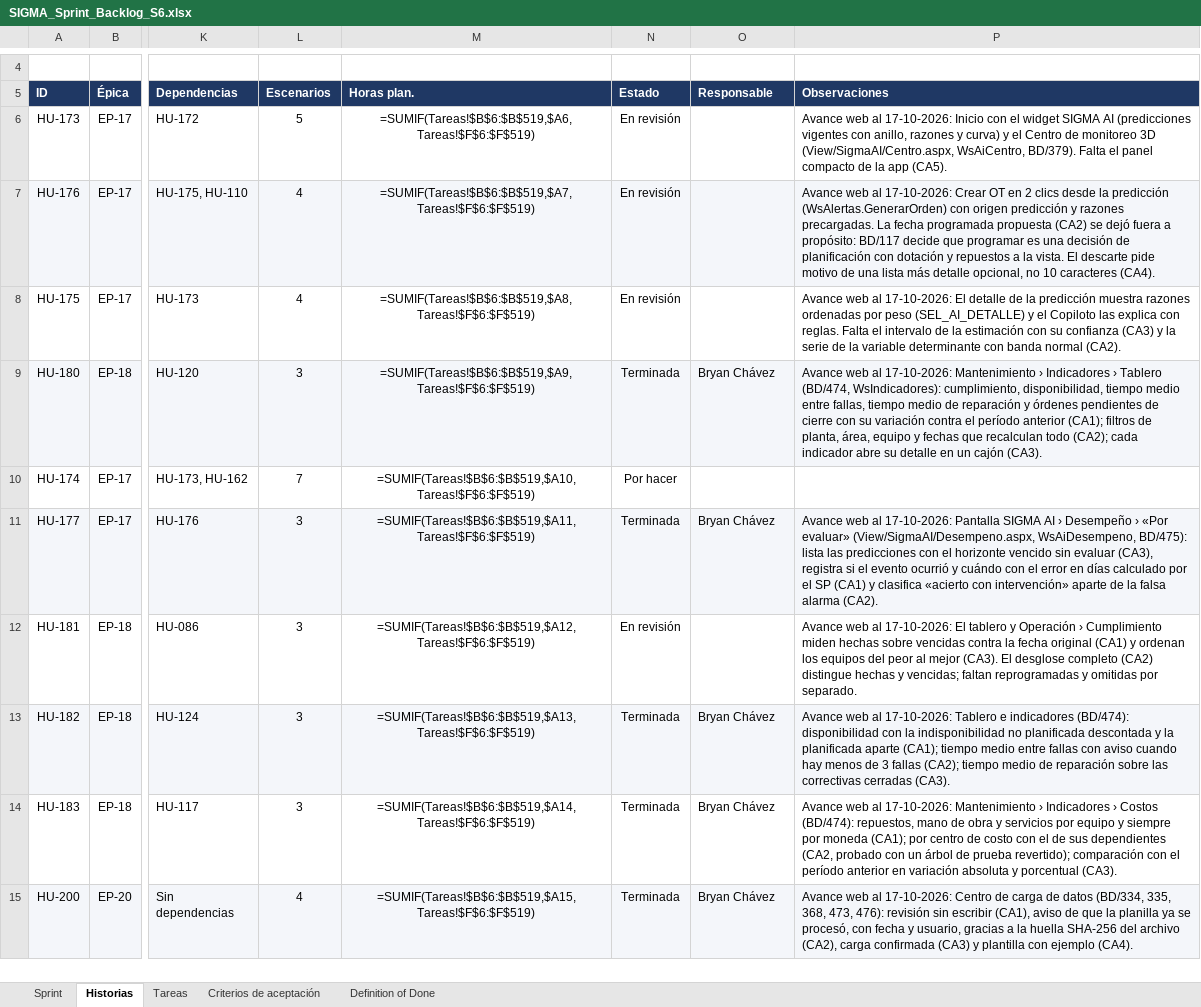
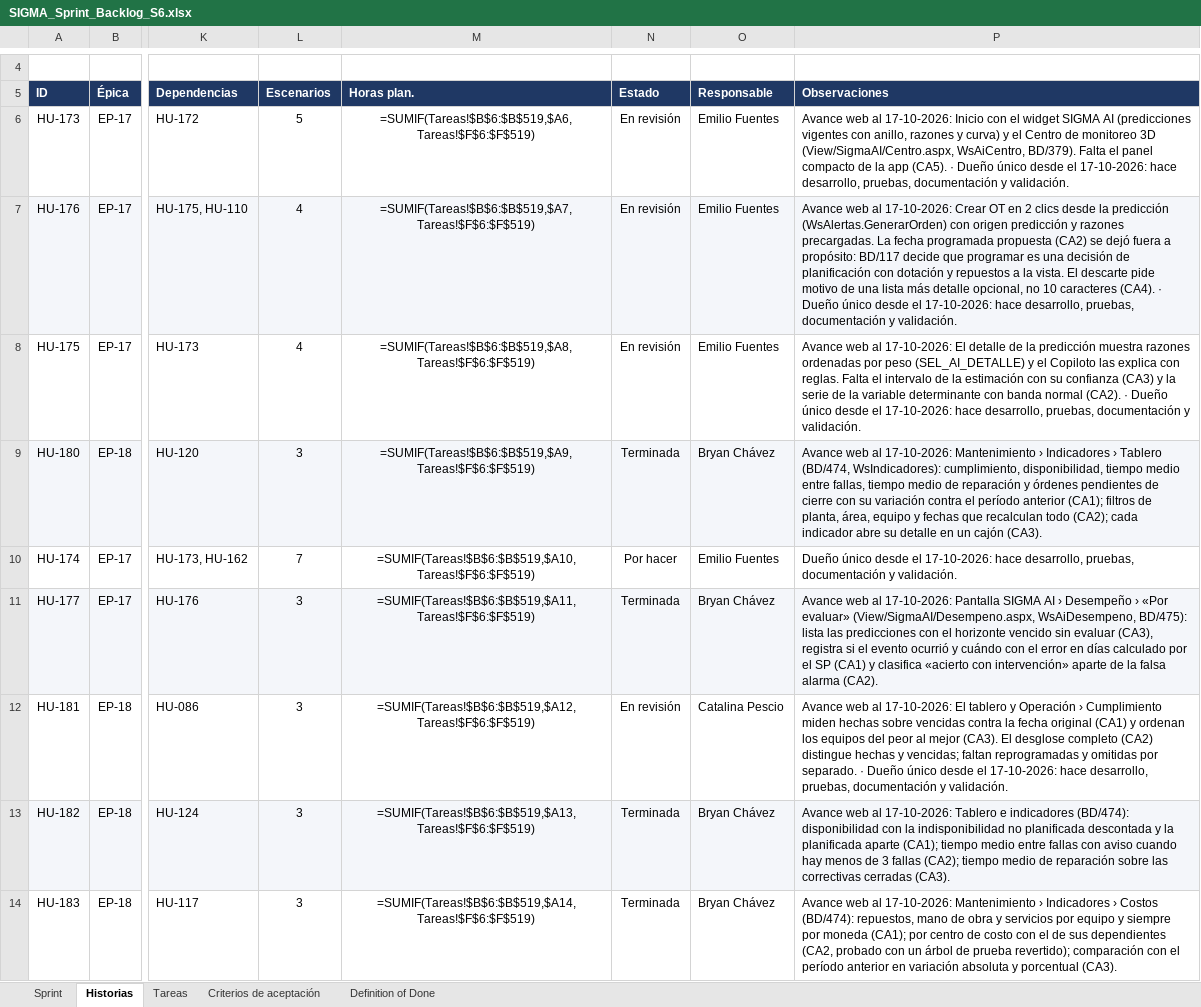
Before and after one commit to CodigoCreativoCL/SIGMA, an Excel workbook: Fase 2/Evidencias Proyecto/Sprint Backlogs/SIGMA_Sprint_Backlog_S6.xlsx, sheet Historias, drawn as a sheet; only a part is shown, gaps mark what is left out; the shorter side is filled out with more unchanged rows; values as stored, in another font and other column widths than the file's, no borders; formulas without a stored value are shown as written; conditional formats not drawn; the diff covers the shown part only; the diff names each change by its address in the sheet, - before the commit and + after, or states it on an @@ line.

```diff
--- a/Fase 2/Evidencias Proyecto/Sprint Backlogs/SIGMA_Sprint_Backlog_S6.xlsx (sheet Historias)
+++ b/Fase 2/Evidencias Proyecto/Sprint Backlogs/SIGMA_Sprint_Backlog_S6.xlsx (sheet Historias)
-O6:O8 (Responsable): (empty)
+O6:O8 (Responsable): Emilio Fuentes
-P6 (Observaciones): …app (CA5).
+P6 (Observaciones): …app (CA5). · Dueño único desde el 17-10-2026: hace desarrollo, pruebas, documentación y validación.
-P7 (Observaciones): …caracteres (CA4).
+P7 (Observaciones): …caracteres (CA4). · Dueño único desde el 17-10-2026: hace desarrollo, pruebas, documentación y validación.
-P8 (Observaciones): …normal (CA2).
+P8 (Observaciones): …normal (CA2). · Dueño único desde el 17-10-2026: hace desarrollo, pruebas, documentación y validación.
-O10 (Responsable): (empty)
+O10 (Responsable): Emilio Fuentes
-P10 (Observaciones): (empty)
+P10 (Observaciones): Dueño único desde el 17-10-2026: hace desarrollo, pruebas, documentación y validación.
-O12 (Responsable): (empty)
+O12 (Responsable): Catalina Pescio
-P12 (Observaciones): …por separado.
+P12 (Observaciones): …por separado. · Dueño único desde el 17-10-2026: hace desarrollo, pruebas, documentación y validación.
```
Also changed, not shown: 104 edited cells elsewhere in this sheet, sheet Tareas, Fase 2/Evidencias Proyecto/SIGMA_Pendientes_por_Sprint.xlsx, Fase 2/Evidencias Proyecto/SIGMA_Product_Backlog_por_Sprint.xlsx, 1 other file.
